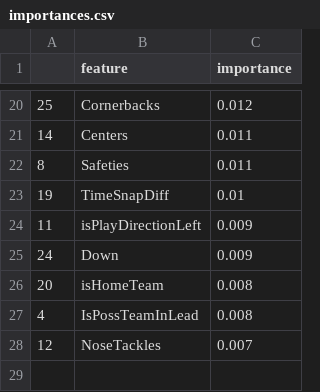
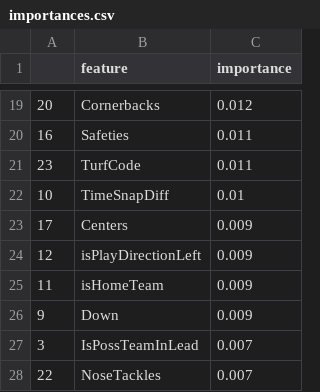
Before and after one commit to rowevscolumn/capstone, a CSV file: data/external/importances.csv, drawn as a sheet; only a part is shown, gaps mark what is left out; the diff covers the shown part only.

```diff
--- a/data/external/importances.csv
+++ b/data/external/importances.csv
@@ -20,9 +19,10 @@
-25,Cornerbacks,0.012
-14,Centers,0.011
-8,Safeties,0.011
-19,TimeSnapDiff,0.01
-11,isPlayDirectionLeft,0.009
-24,Down,0.009
-20,isHomeTeam,0.008
-4,IsPossTeamInLead,0.008
-12,NoseTackles,0.007
+20,Cornerbacks,0.012
+16,Safeties,0.011
+23,TurfCode,0.011
+10,TimeSnapDiff,0.01
+17,Centers,0.009
+12,isPlayDirectionLeft,0.009
+11,isHomeTeam,0.009
+9,Down,0.009
+3,IsPossTeamInLead,0.007
+22,NoseTackles,0.007
```
Also changed, not shown: 11 added rows, 12 removed rows and 10 edited cells elsewhere in this file, data/external/accuracies.csv, data/processed/data_undersampled.csv, 19 other files.
